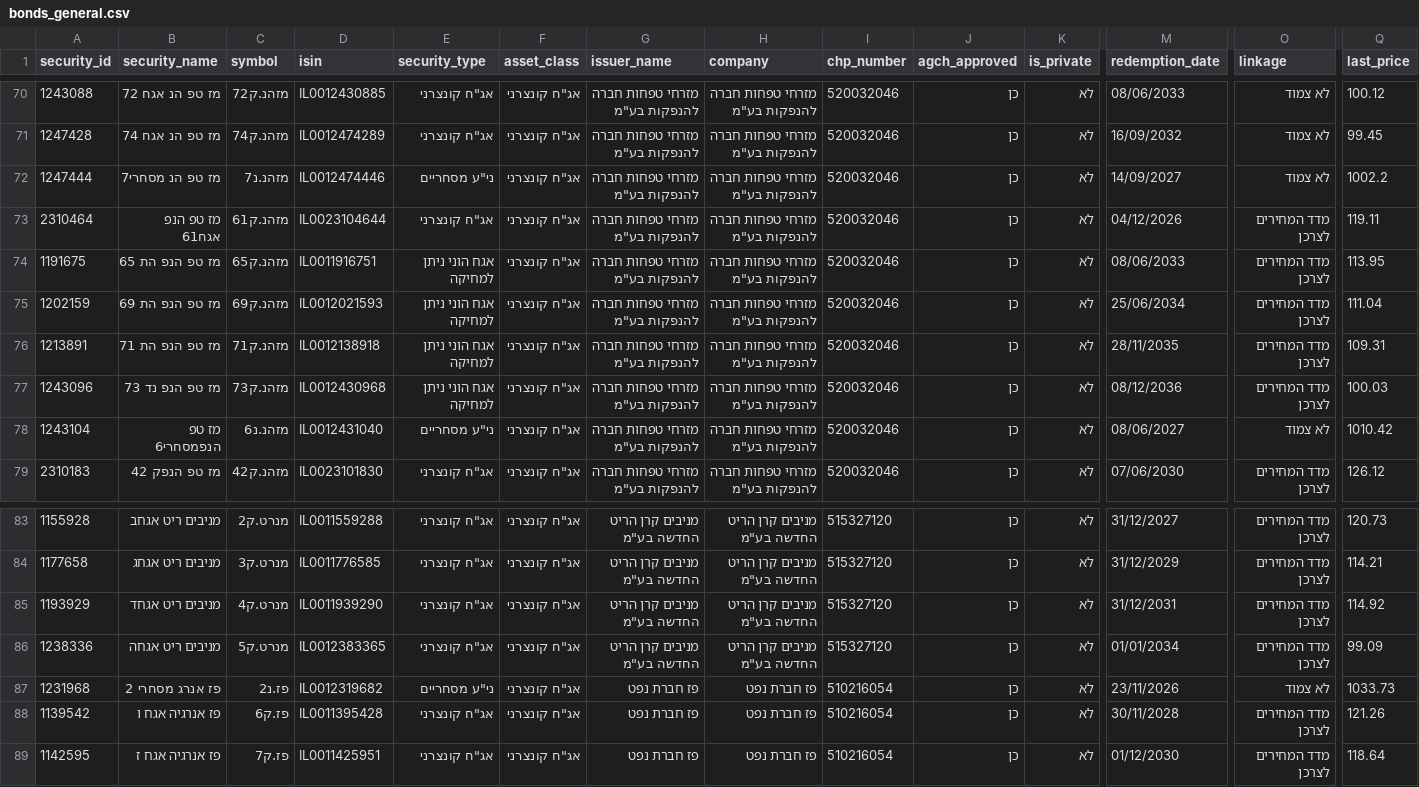
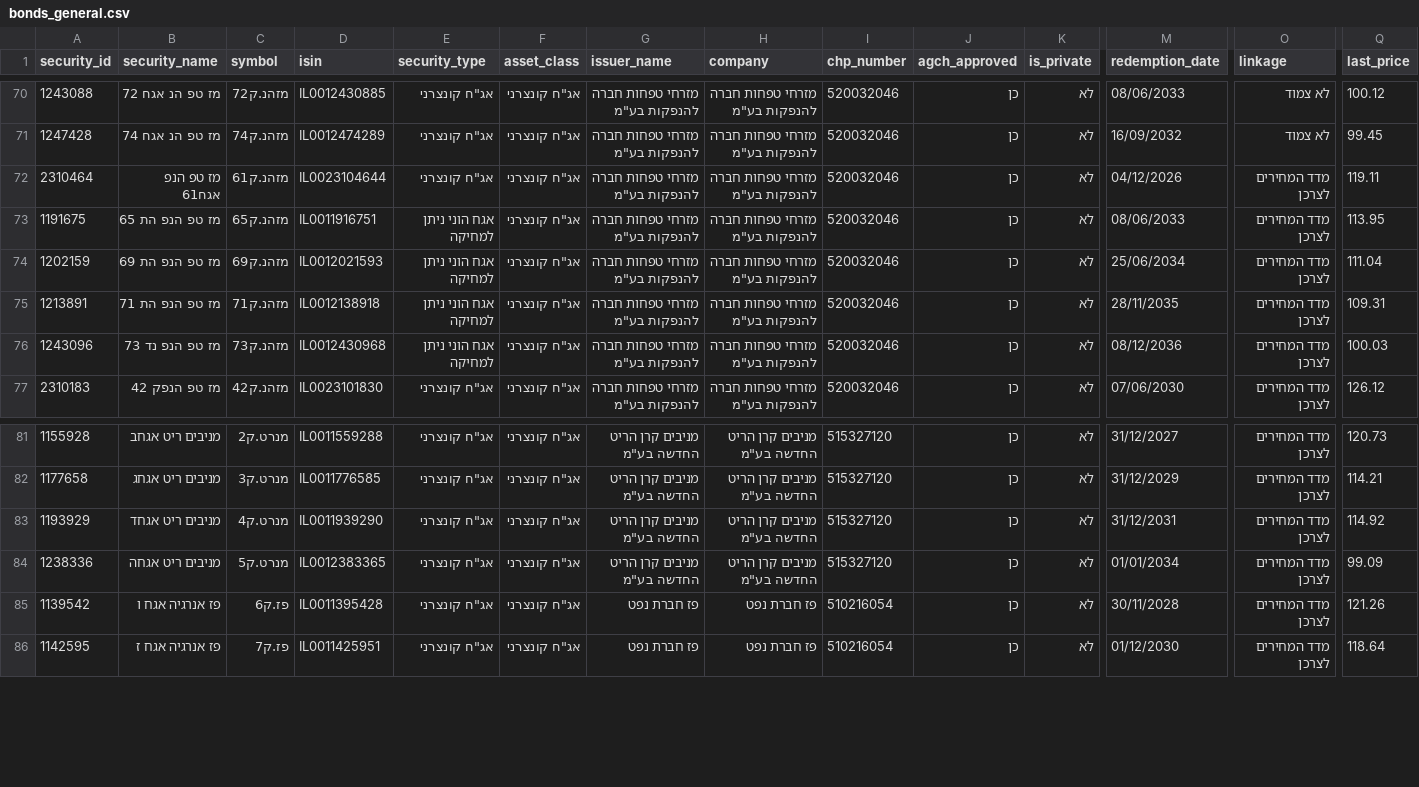
Before and after one commit to Revach123/HARAV_LEVIN, a CSV file: data/bonds_list/bonds_general.csv, drawn as a sheet; only a part is shown, gaps mark what is left out; rows hold the shown columns only; the diff names each change by its address in the sheet, - before the commit and + after, or states it on an @@ line.

```diff
--- a/data/bonds_list/bonds_general.csv
+++ b/data/bonds_list/bonds_general.csv
-row 72: 1247444 | מז טפ הנ מסחרי7 | מזהנ.נ7 | IL0012474446 | ני"ע מסחריים | אג"ח קונצרני | מזרחי טפחות חברה להנפקות בע"מ | מזרחי טפחות חברה להנפקות בע"מ | 520032046 | כן | לא | 14/09/2027 | לא צמוד | 1002.2
-row 78: 1243104 | מז טפ הנפמסחרי6 | מזהנ.נ6 | IL0012431040 | ני"ע מסחריים | אג"ח קונצרני | מזרחי טפחות חברה להנפקות בע"מ | מזרחי טפחות חברה להנפקות בע"מ | 520032046 | כן | לא | 08/06/2027 | לא צמוד | 1010.42
-row 87: 1231968 | פז אנרג מסחרי 2 | פז.נ2 | IL0012319682 | ני"ע מסחריים | אג"ח קונצרני | פז חברת נפט | פז חברת נפט | 510216054 | כן | לא | 23/11/2026 | לא צמוד | 1033.73
```
Also changed, not shown: 6 other files.
